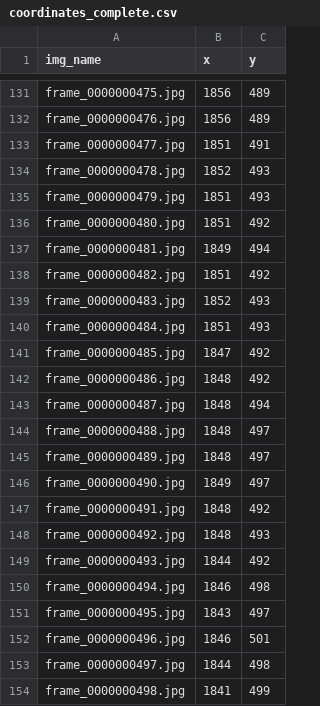
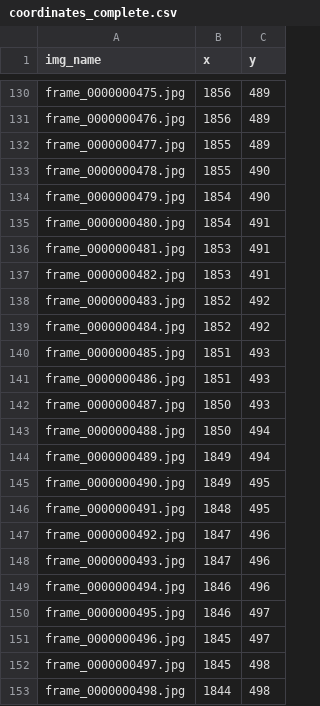
Before and after one commit to schwadan001/follow-flight, a CSV file: projects/elm_creek_6_recoil/coordinates_complete.csv, drawn as a sheet; only a part is shown, gaps mark what is left out; the diff covers the shown part only.

```diff
--- a/projects/elm_creek_6_recoil/coordinates_complete.csv
+++ b/projects/elm_creek_6_recoil/coordinates_complete.csv
@@ -132,23 +131,23 @@ frame_0000000475.jpg,1856,489
 frame_0000000476.jpg,1856,489
-frame_0000000477.jpg,1851,491
-frame_0000000478.jpg,1852,493
-frame_0000000479.jpg,1851,493
-frame_0000000480.jpg,1851,492
-frame_0000000481.jpg,1849,494
-frame_0000000482.jpg,1851,492
-frame_0000000483.jpg,1852,493
-frame_0000000484.jpg,1851,493
-frame_0000000485.jpg,1847,492
-frame_0000000486.jpg,1848,492
-frame_0000000487.jpg,1848,494
-frame_0000000488.jpg,1848,497
-frame_0000000489.jpg,1848,497
-frame_0000000490.jpg,1849,497
-frame_0000000491.jpg,1848,492
-frame_0000000492.jpg,1848,493
-frame_0000000493.jpg,1844,492
-frame_0000000494.jpg,1846,498
-frame_0000000495.jpg,1843,497
-frame_0000000496.jpg,1846,501
-frame_0000000497.jpg,1844,498
-frame_0000000498.jpg,1841,499
+frame_0000000477.jpg,1855,489
+frame_0000000478.jpg,1855,490
+frame_0000000479.jpg,1854,490
+frame_0000000480.jpg,1854,491
+frame_0000000481.jpg,1853,491
+frame_0000000482.jpg,1853,491
+frame_0000000483.jpg,1852,492
+frame_0000000484.jpg,1852,492
+frame_0000000485.jpg,1851,493
+frame_0000000486.jpg,1851,493
+frame_0000000487.jpg,1850,493
+frame_0000000488.jpg,1850,494
+frame_0000000489.jpg,1849,494
+frame_0000000490.jpg,1849,495
+frame_0000000491.jpg,1848,495
+frame_0000000492.jpg,1847,496
+frame_0000000493.jpg,1847,496
+frame_0000000494.jpg,1846,496
+frame_0000000495.jpg,1846,497
+frame_0000000496.jpg,1845,497
+frame_0000000497.jpg,1845,498
+frame_0000000498.jpg,1844,498
```
Also changed, not shown: 1 removed row and 54 edited cells elsewhere in this file, projects/elm_creek_6_recoil/coordinates.csv.
